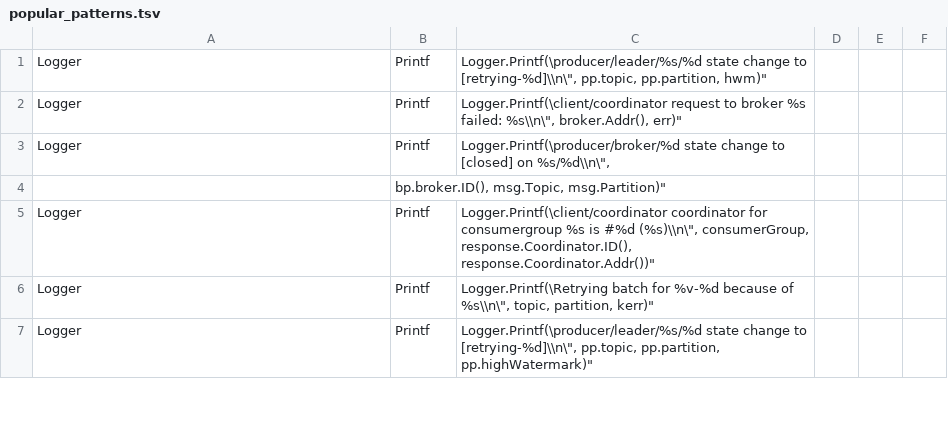
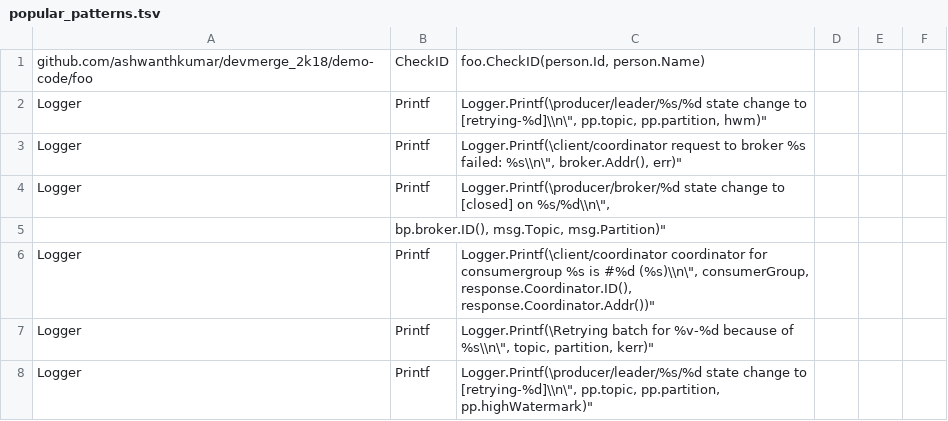
Before and after one commit to ashwanthkumar/sudarshana, a TSV file: sudarshana-web/popular_patterns.tsv, drawn as a sheet; only a part is shown; the diff names each change by its address in the sheet, - before the commit and + after, or states it on an @@ line.

Commit message:
Adding ability to guess the package name if not found from GOPATH

```diff
--- a/sudarshana-web/popular_patterns.tsv
+++ b/sudarshana-web/popular_patterns.tsv
+row 1: github.com/ashwanthkumar/devmerge_2k18/demo-code/foo | CheckID | foo.CheckID(person.Id, person.Name)
```
Also changed, not shown: 1 other file.
